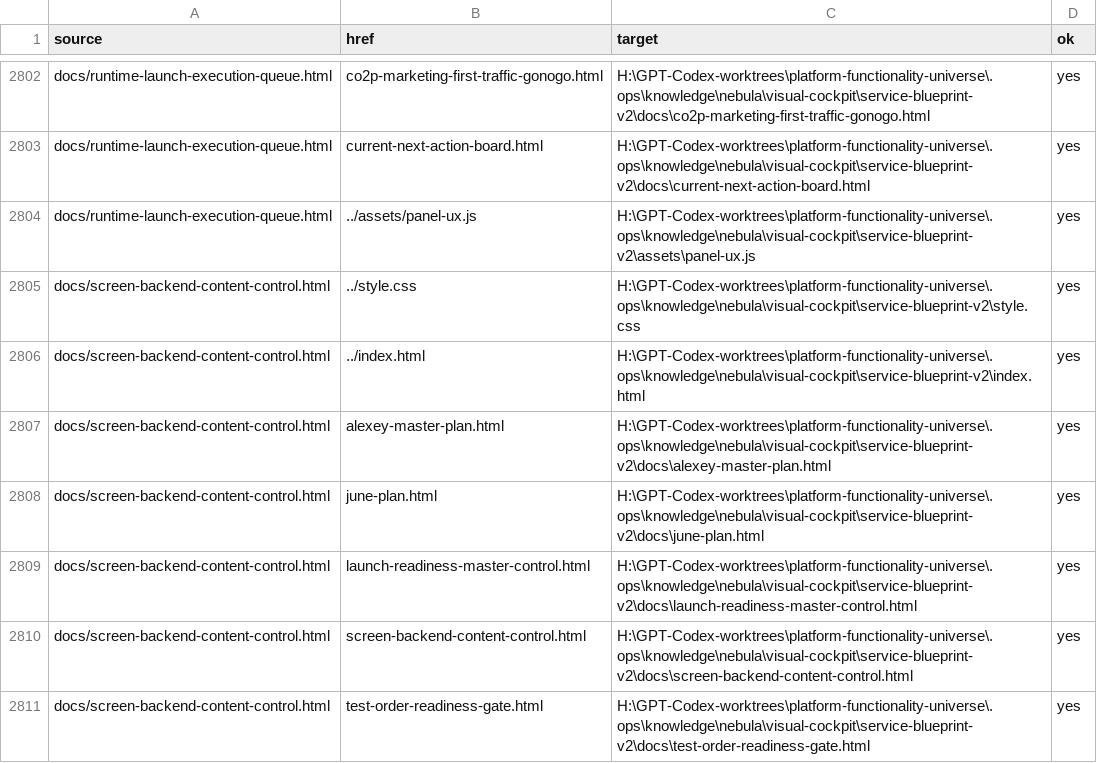
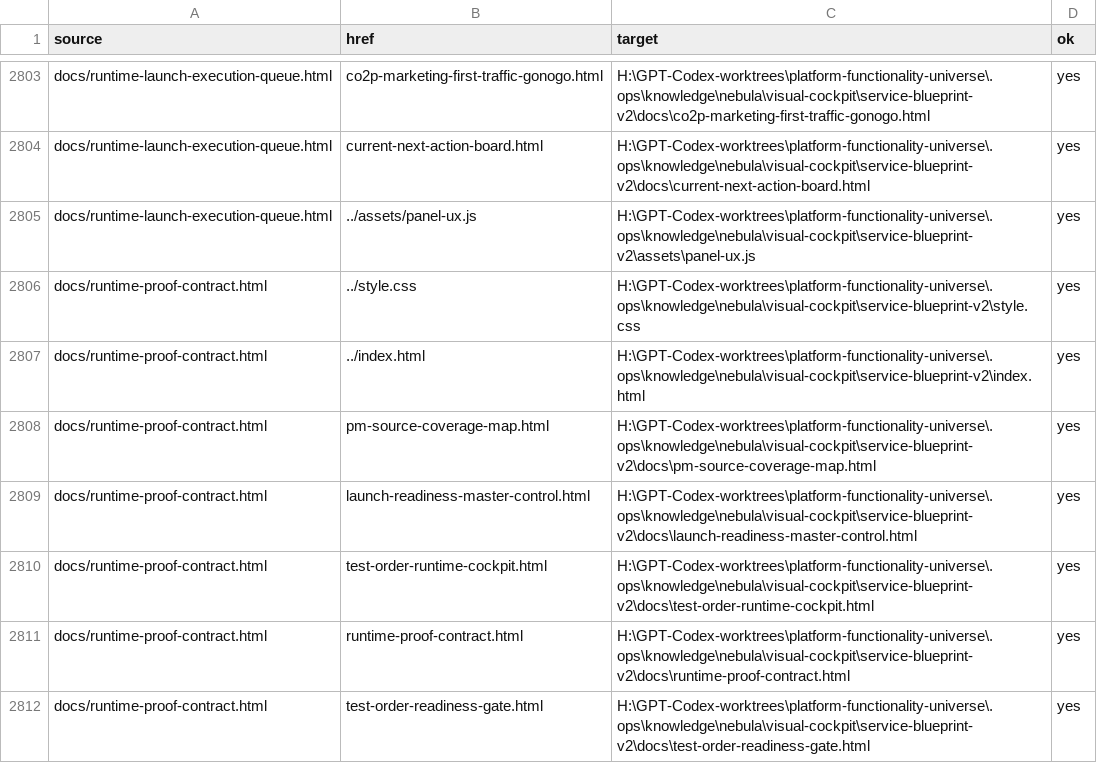
Before and after one commit to cutthreat/confideline, a CSV file: web/blue-panel/docs/artifacts/BLUE_PANEL_LINK_AUDIT_2026_06_05.csv, drawn as a sheet; only a part is shown, gaps mark what is left out; the shorter side is filled out with more unchanged rows; the diff covers the shown part only; the diff names each change by its address in the sheet, - before the commit and + after, or states it on an @@ line.

Commit message:
Add runtime proof contract

```diff
--- a/web/blue-panel/docs/artifacts/BLUE_PANEL_LINK_AUDIT_2026_06_05.csv
+++ b/web/blue-panel/docs/artifacts/BLUE_PANEL_LINK_AUDIT_2026_06_05.csv
+row 2806: docs/runtime-proof-contract.html | ../style.css | H:\GPT-Codex-worktrees\platform-functionality-universe\.ops\knowledge\nebula\visual-cockpit\service-blueprint-v2\style.css | yes
+row 2807: docs/runtime-proof-contract.html | ../index.html | H:\GPT-Codex-worktrees\platform-functionality-universe\.ops\knowledge\nebula\visual-cockpit\service-blueprint-v2\index.html | yes
+row 2808: docs/runtime-proof-contract.html | pm-source-coverage-map.html | H:\GPT-Codex-worktrees\platform-functionality-universe\.ops\knowledge\nebula\visual-cockpit\service-blueprint-v2\docs\pm-source-coverage-map.html | yes
+row 2809: docs/runtime-proof-contract.html | launch-readiness-master-control.html | H:\GPT-Codex-worktrees\platform-functionality-universe\.ops\knowledge\nebula\visual-cockpit\service-blueprint-v2\docs\launch-readiness-master-control.html | yes
+row 2810: docs/runtime-proof-contract.html | test-order-runtime-cockpit.html | H:\GPT-Codex-worktrees\platform-functionality-universe\.ops\knowledge\nebula\visual-cockpit\service-blueprint-v2\docs\test-order-runtime-cockpit.html | yes
+row 2811: docs/runtime-proof-contract.html | runtime-proof-contract.html | H:\GPT-Codex-worktrees\platform-functionality-universe\.ops\knowledge\nebula\visual-cockpit\service-blueprint-v2\docs\runtime-proof-contract.html | yes
+row 2812: docs/runtime-proof-contract.html | test-order-readiness-gate.html | H:\GPT-Codex-worktrees\platform-functionality-universe\.ops\knowledge\nebula\visual-cockpit\service-blueprint-v2\docs\test-order-readiness-gate.html | yes
```
Also changed, not shown: 7 added rows elsewhere in this file, web/blue-panel/docs/artifacts/PM_SOURCE_COVERAGE_MAP_2026_06_05.csv, 5 other files.
